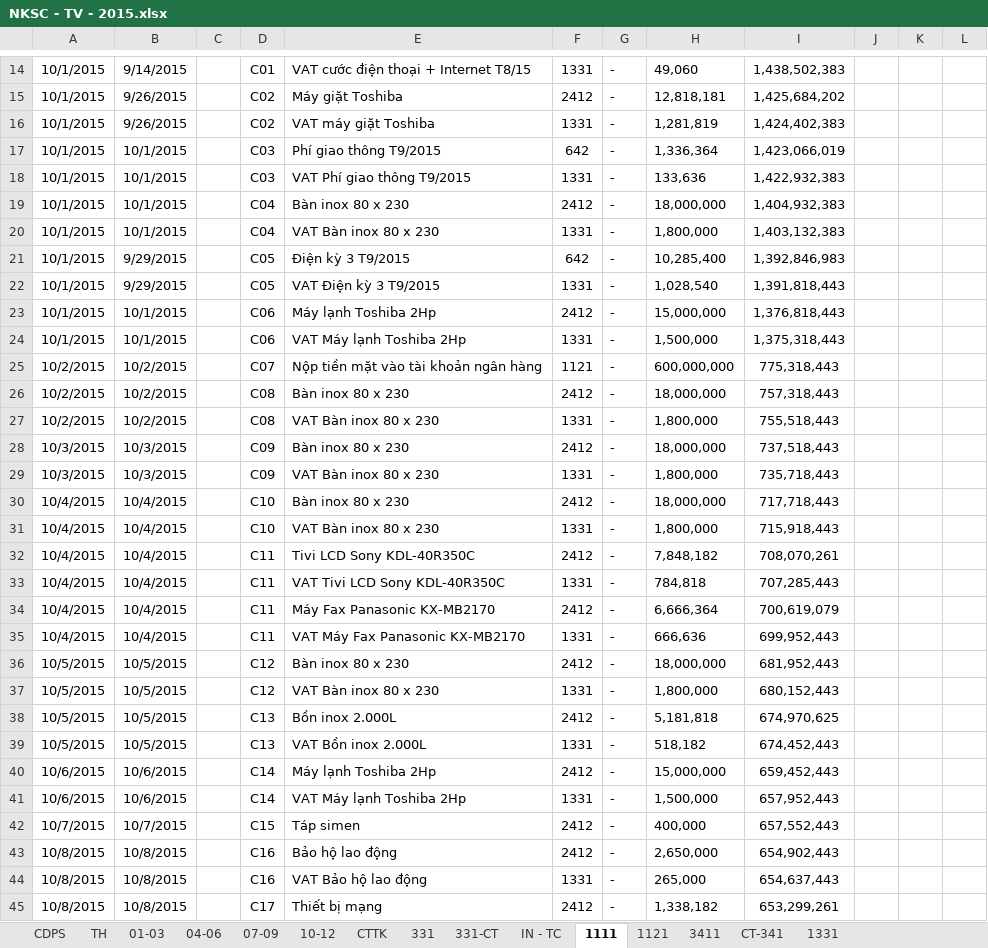
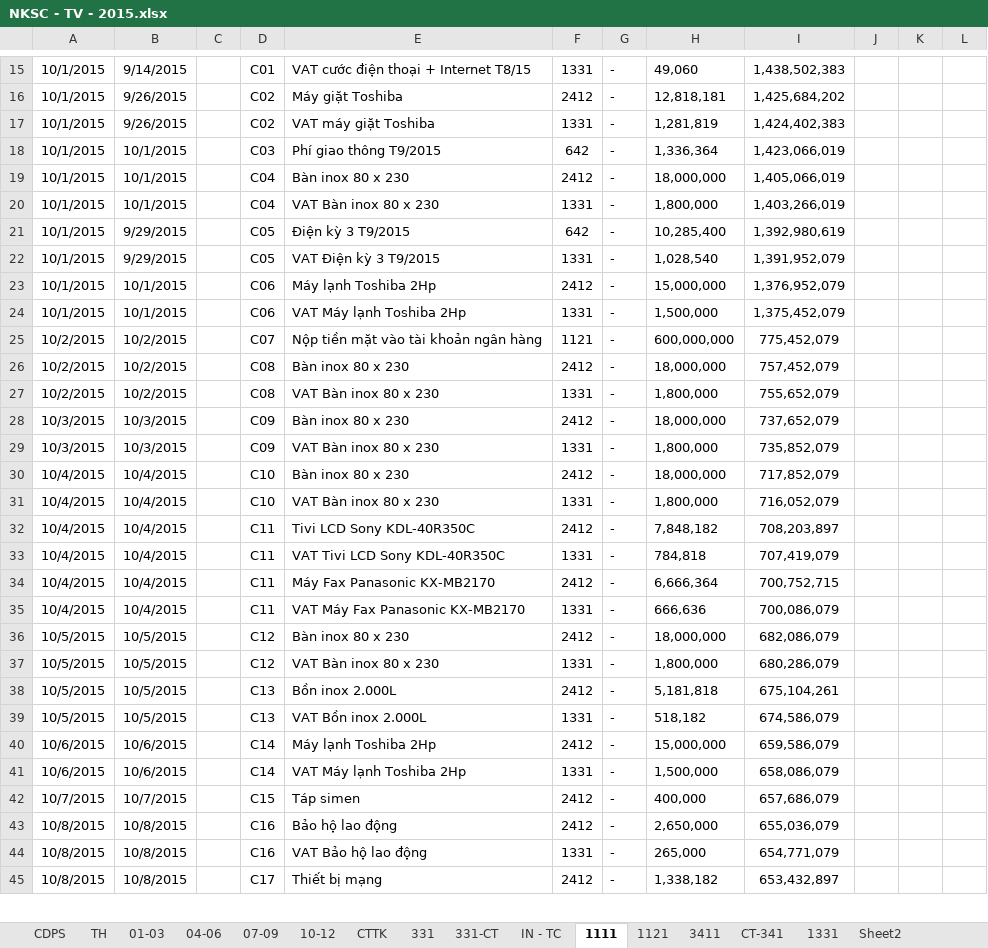
Before and after one commit to vuphuong11/02.KE-TOAN, an Excel workbook: SO SACH - TV/SO SACH/2015/NKSC - TV - 2015.xlsx, sheet 1111, drawn as a sheet; only a part is shown, gaps mark what is left out; values as stored, in another font and other column widths than the file's, no borders; conditional formats not drawn; removed rows and columns are numbered as before the commit, all else as after; the diff covers the shown part only; the diff names each change by its address in the sheet, - before the commit and + after, or states it on an @@ line.

```diff
--- a/SO SACH - TV/SO SACH/2015/NKSC - TV - 2015.xlsx (sheet 1111)
+++ b/SO SACH - TV/SO SACH/2015/NKSC - TV - 2015.xlsx (sheet 1111)
+sheet tab: Sheet2
-row 18: 10/1/2015 | 10/1/2015 |  | C03 | VAT Phí giao thông T9/2015 | 1331 | - | 133,636 | 1,422,932,383
-I19: 1,404,932,383
+I19: 1,405,066,019
-I20: 1,403,132,383
+I20: 1,403,266,019
-I21: 1,392,846,983
+I21: 1,392,980,619
-I22: 1,391,818,443
+I22: 1,391,952,079
-I23: 1,376,818,443
+I23: 1,376,952,079
-I24: 1,375,318,443
+I24: 1,375,452,079
-I25: 775,318,443
+I25: 775,452,079
-I26: 757,318,443
+I26: 757,452,079
-I27: 755,518,443
+I27: 755,652,079
-I28: 737,518,443
+I28: 737,652,079
-I29: 735,718,443
+I29: 735,852,079
-I30: 717,718,443
+I30: 717,852,079
-I31: 715,918,443
+I31: 716,052,079
-I32: 708,070,261
+I32: 708,203,897
-I33: 707,285,443
+I33: 707,419,079
-I34: 700,619,079
+I34: 700,752,715
-I35: 699,952,443
+I35: 700,086,079
-I36: 681,952,443
+I36: 682,086,079
-I37: 680,152,443
+I37: 680,286,079
-I38: 674,970,625
+I38: 675,104,261
-I39: 674,452,443
+I39: 674,586,079
-I40: 659,452,443
+I40: 659,586,079
-I41: 657,952,443
+I41: 658,086,079
-I42: 657,552,443
+I42: 657,686,079
-I43: 654,902,443
+I43: 655,036,079
-I44: 654,637,443
+I44: 654,771,079
-I45: 653,299,261
+I45: 653,432,897
```
Also changed, not shown: other rows of this sheet, sheet 10-12, sheet 07-09, sheet 04-06, sheet 01-03, sheet CTTK, sheet 1331, 6 more sheets, formulas that keep their value, hidden cells, SO SACH - LA/CONG NO/Bang ke NL, nông lâm sản/Nam 2016/BẢNG KÊ/Tháng 01.xlsx, SO SACH - LA/SO SACH/2016/111 - 112 - 16.xlsx, 47 other files.
